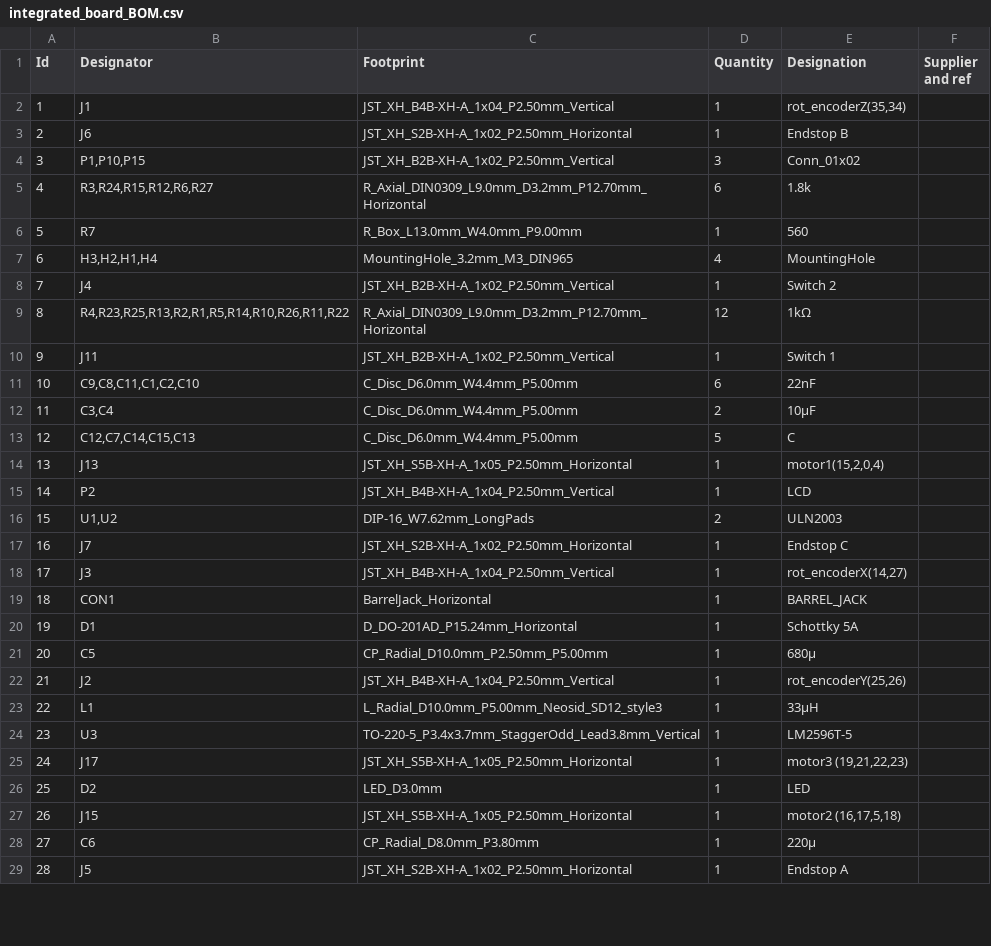
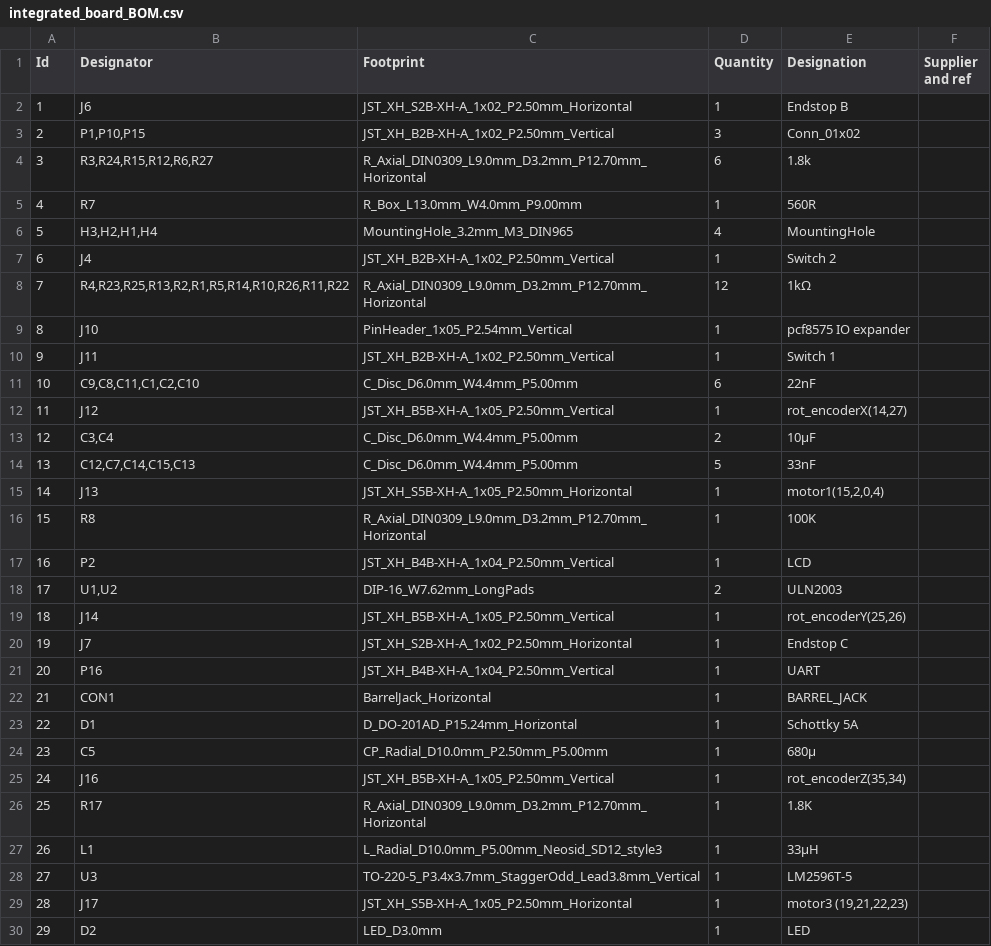
Before and after one commit to Open-2-Photon-Microscope/3-axis-controller, a CSV file: electronics/integrated_board/Fabrication files/integrated_board_BOM.csv, drawn as a sheet; only a part is shown; the shorter side is filled out with more unchanged rows; removed rows and columns are numbered as before the commit, all else as after; the diff covers the shown part only; the diff names each change by its address in the sheet, - before the commit and + after, or states it on an @@ line.

Commit message:
update enclosure
- updated design to avoid clashing footprints in the board / enclosure
- updated gerbers
-added some illustration images
-updated README

```diff
--- a/electronics/integrated_board/Fabrication files/integrated_board_BOM.csv
+++ b/electronics/integrated_board/Fabrication files/integrated_board_BOM.csv
-row 2: 1 | J1 | JST_XH_B4B-XH-A_1x04_P2.50mm_Vertical | 1 | rot_encoderZ(35,34)
@@ column A (Id) renumbered between rows 2 and 36 @@
-E5 (Designation): 560
+E5 (Designation): 560R
@@ row 30 moved to row 9: 8 @@
+row 12: 11 | J12 | JST_XH_B5B-XH-A_1x05_P2.50mm_Vertical | 1 | rot_encoderX(14,27)
-E14 (Designation): C
+E14 (Designation): 33nF
+row 16: 15 | R8 | R_Axial_DIN0309_L9.0mm_D3.2mm_P12.70mm_Horizontal | 1 | 100K
+row 19: 18 | J14 | JST_XH_B5B-XH-A_1x05_P2.50mm_Vertical | 1 | rot_encoderY(25,26)
-B21 (Designator): J3
+B21 (Designator): P16
-E21 (Designation): rot_encoderX(14,27)
+E21 (Designation): UART
-B25 (Designator): J2
+B25 (Designator): J16
-C25 (Footprint): JST_XH_B4B-XH-A_1x04_P2.50mm_Vertical
+C25 (Footprint): JST_XH_B5B-XH-A_1x05_P2.50mm_Vertical
-E25 (Designation): rot_encoderY(25,26)
+E25 (Designation): rot_encoderZ(35,34)
+row 26: 25 | R17 | R_Axial_DIN0309_L9.0mm_D3.2mm_P12.70mm_Horizontal | 1 | 1.8K
```
Also changed, not shown: 3 added rows and 1 removed row elsewhere in this file, 32 other files.
